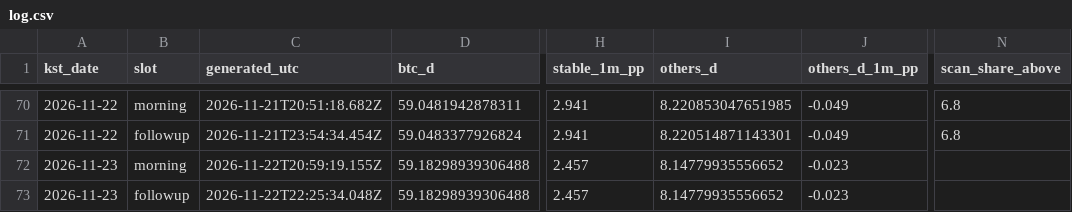
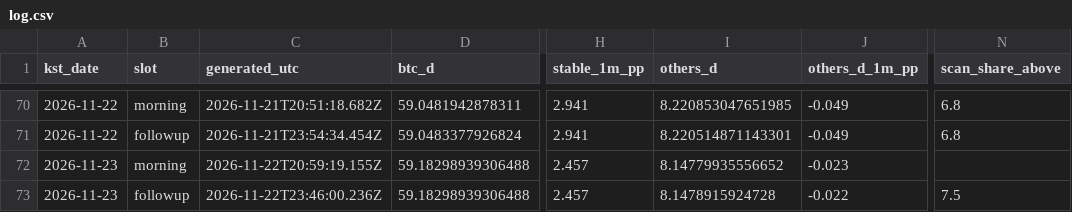
Before and after one commit to tlzkrh1029/daily-crypto-briefing, a CSV file: data/log.csv, drawn as a sheet; only a part is shown, gaps mark what is left out; the diff names each change by its address in the sheet, - before the commit and + after, or states it on an @@ line.

```diff
--- a/data/log.csv
+++ b/data/log.csv
-C73 (generated_utc): 2026-11-22T22:25:34.048Z
+C73 (generated_utc): 2026-11-22T23:46:00.236Z
-I73 (others_d): 8.14779935556652
+I73 (others_d): 8.1478915924728
-J73 (others_d_1m_pp): -0.023
+J73 (others_d_1m_pp): -0.022
-N73 (scan_share_above): (empty)
+N73 (scan_share_above): 7.5
```
Also changed, not shown: 5 other files.
